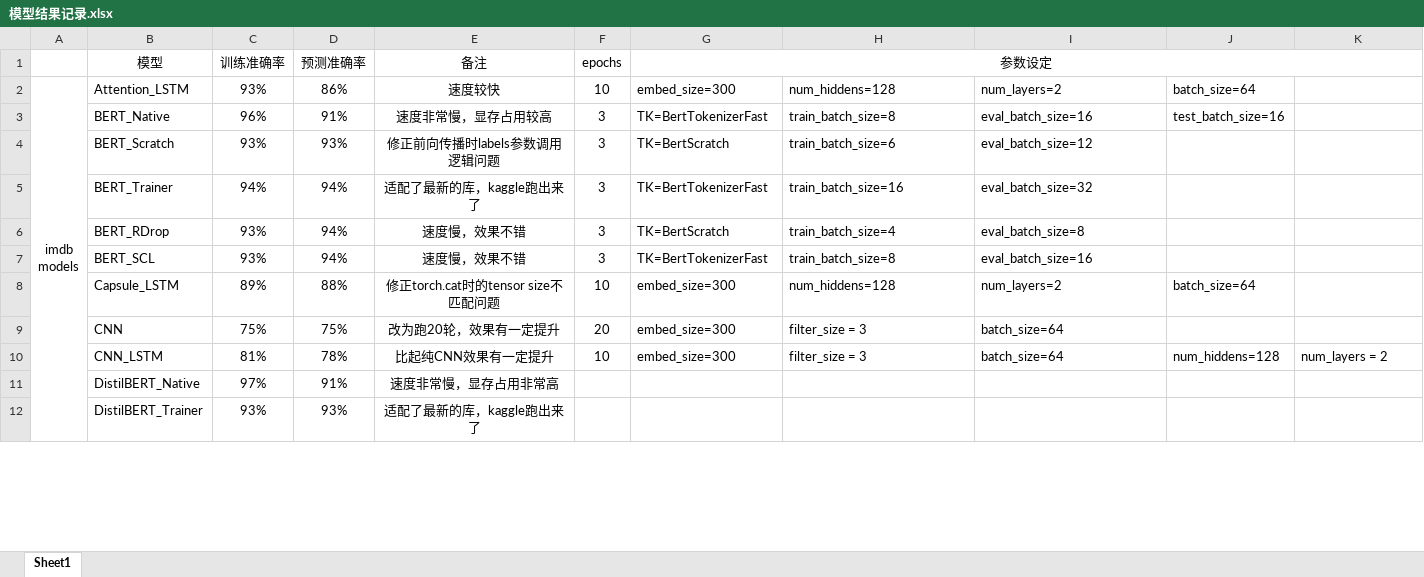
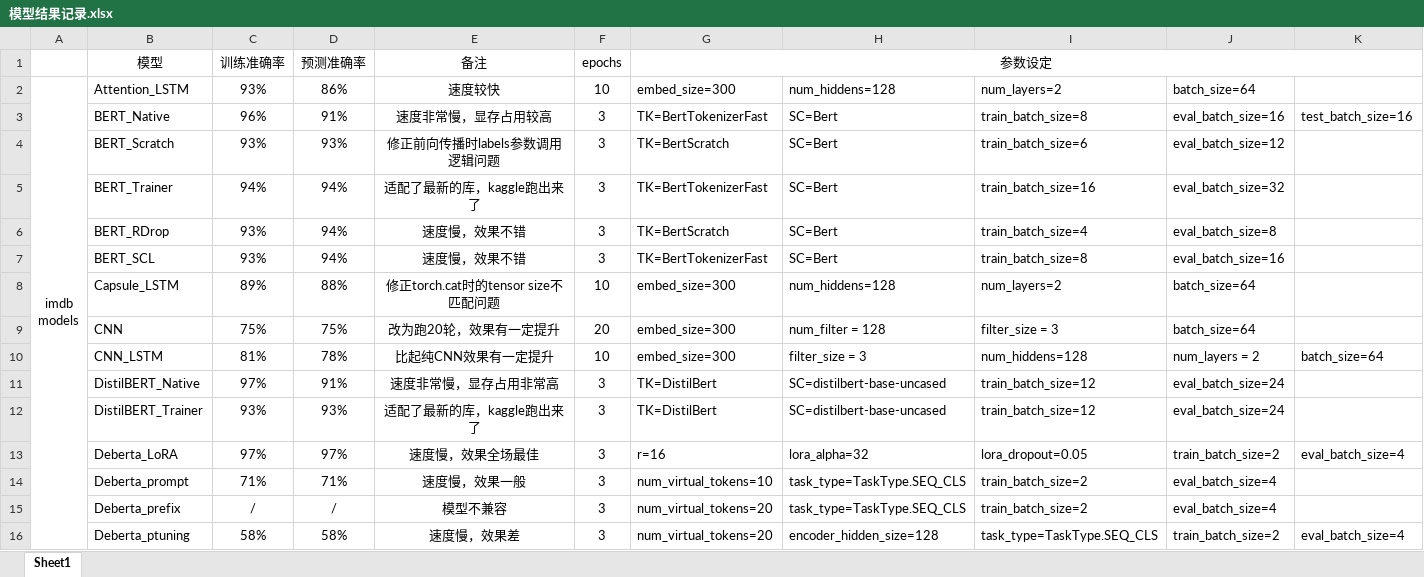
Before and after one commit to catoraa/Bag-of-Words-Meets-Bags-of-Popcorn, an Excel workbook: 模型结果记录.xlsx, sheet Sheet1, drawn as a sheet; only a part is shown; values as stored, in another font and other column widths than the file's, no borders; the diff covers the shown part only; the diff names each change by its address in the sheet, - before the commit and + after, or states it on an @@ line.

```diff
--- a/模型结果记录.xlsx (sheet Sheet1)
+++ b/模型结果记录.xlsx (sheet Sheet1)
-H3: train_batch_size=8
+H3: SC=Bert
-I3: eval_batch_size=16
+I3: train_batch_size=8
-J3: test_batch_size=16
+J3: eval_batch_size=16
-K3: (empty)
+K3: test_batch_size=16
-H4: train_batch_size=6
+H4: SC=Bert
-I4: eval_batch_size=12
+I4: train_batch_size=6
-J4: (empty)
+J4: eval_batch_size=12
-H5: train_batch_size=16
+H5: SC=Bert
-I5: eval_batch_size=32
+I5: train_batch_size=16
-J5: (empty)
+J5: eval_batch_size=32
-H6: train_batch_size=4
+H6: SC=Bert
-I6: eval_batch_size=8
+I6: train_batch_size=4
-J6: (empty)
+J6: eval_batch_size=8
-H7: train_batch_size=8
+H7: SC=Bert
-I7: eval_batch_size=16
+I7: train_batch_size=8
-J7: (empty)
+J7: eval_batch_size=16
-H9: filter_size = 3
+H9: num_filter = 128
-I9: batch_size=64
+I9: filter_size = 3
-J9: (empty)
+J9: batch_size=64
-I10: batch_size=64
+I10: num_hiddens=128
-J10: num_hiddens=128
+J10: num_layers = 2
-K10: num_layers = 2
+K10: batch_size=64
-F11:F12 (epochs): (empty)
+F11:F12 (epochs): 3
-G11:G12 (参数设定): (empty)
+G11:G12 (参数设定): TK=DistilBert
-H11:H12: (empty)
+H11:H12: SC=distilbert-base-uncased
-I11:I12: (empty)
+I11:I12: train_batch_size=12
-J11:J12: (empty)
+J11:J12: eval_batch_size=24
+row 13:  | Deberta_LoRA | 97% | 97% | 速度慢，效果全场最佳 | 3 | r=16 | lora_alpha=32 | lora_dropout=0.05 | train_batch_size=2 | eval_batch_size=4
+row 14:  | Deberta_prompt | 71% | 71% | 速度慢，效果一般 | 3 | num_virtual_tokens=10 | task_type=TaskType.SEQ_CLS | train_batch_size=2 | eval_batch_size=4
+row 15:  | Deberta_prefix | / | / | 模型不兼容 | 3 | num_virtual_tokens=20 | task_type=TaskType.SEQ_CLS | train_batch_size=2 | eval_batch_size=4
+row 16:  | Deberta_ptuning | 58% | 58% | 速度慢，效果差 | 3 | num_virtual_tokens=20 | encoder_hidden_size=128 | task_type=TaskType.SEQ_CLS | train_batch_size=2 | eval_batch_size=4
```
Also changed, not shown: 4 removed rows and 31 edited cells elsewhere in this sheet, 1 other file.
